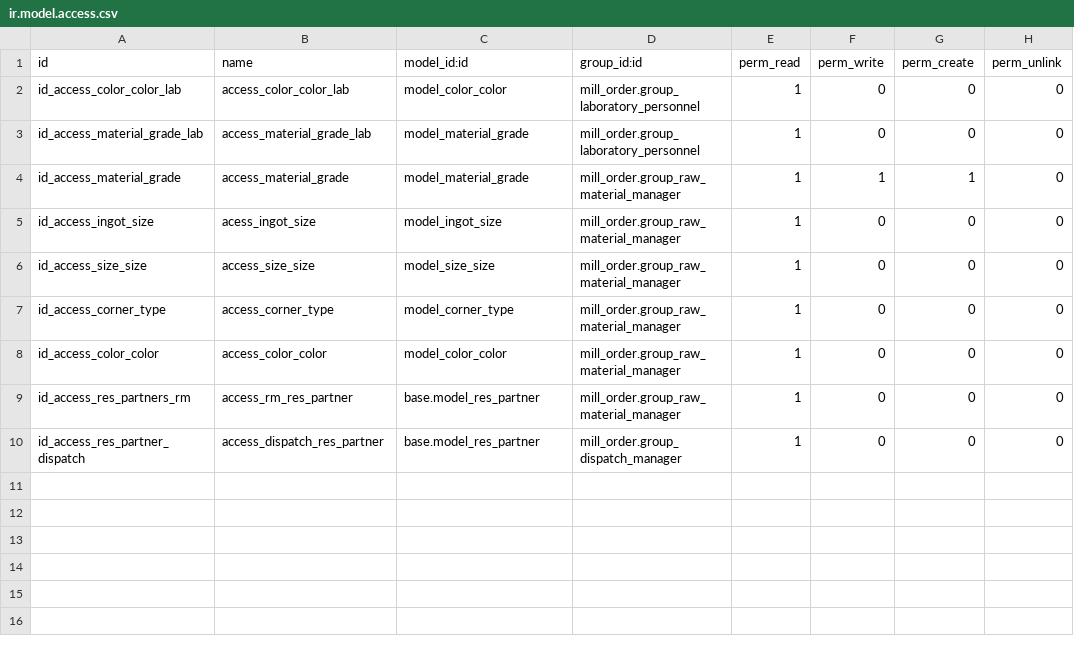
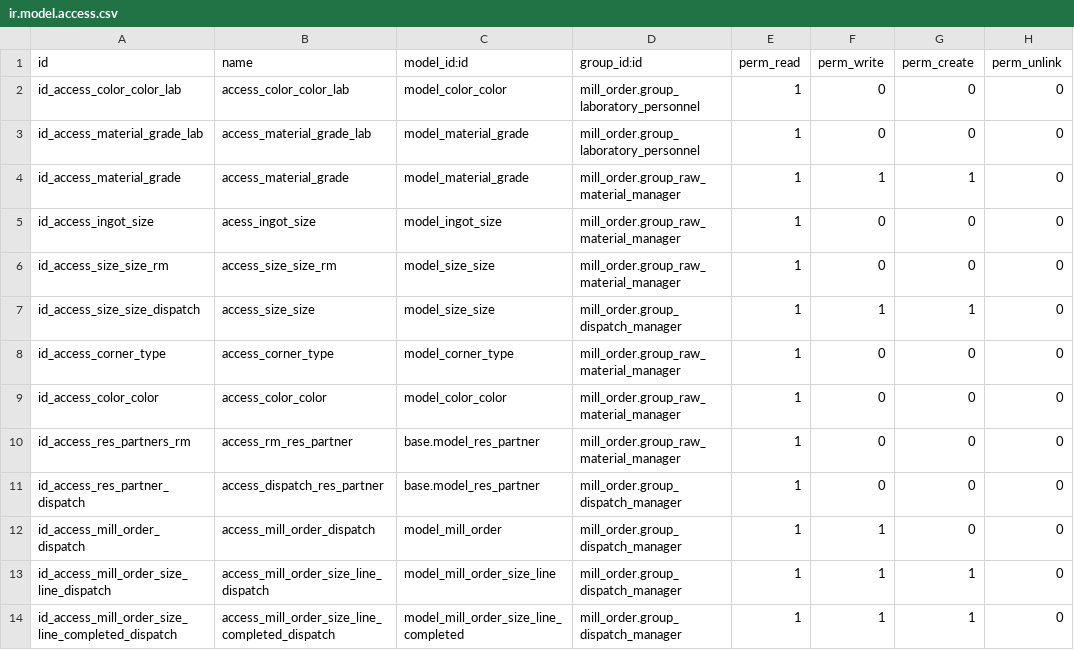
Before and after one commit to shivam1111/singla, a CSV file: mill_order/security/ir.model.access.csv, drawn as a sheet.

Commit message:
Set permissions for dispatch manager on Mill Order

```diff
--- a/mill_order/security/ir.model.access.csv
+++ b/mill_order/security/ir.model.access.csv
@@ -5,3 +5,4 @@ id_access_material_grade,access_material_grade,model_material_grade,mill_order.g
 id_access_ingot_size,acess_ingot_size,model_ingot_size,mill_order.group_raw_material_manager,1,0,0,0
-id_access_size_size,access_size_size,model_size_size,mill_order.group_raw_material_manager,1,0,0,0
+id_access_size_size_rm,access_size_size_rm,model_size_size,mill_order.group_raw_material_manager,1,0,0,0
+id_access_size_size_dispatch,access_size_size,model_size_size,mill_order.group_dispatch_manager,1,1,1,0
 id_access_corner_type,access_corner_type,model_corner_type,mill_order.group_raw_material_manager,1,0,0,0
@@ -10 +11,4 @@ id_access_res_partners_rm,access_rm_res_partner,base.model_res_partner,mill_orde
 id_access_res_partner_dispatch,access_dispatch_res_partner,base.model_res_partner,mill_order.group_dispatch_manager,1,0,0,0
+id_access_mill_order_dispatch,access_mill_order_dispatch,model_mill_order,mill_order.group_dispatch_manager,1,1,0,0
+id_access_mill_order_size_line_dispatch,access_mill_order_size_line_dispatch,model_mill_order_size_line,mill_order.group_dispatch_manager,1,1,1,0
+id_access_mill_order_size_line_completed_dispatch,access_mill_order_size_line_completed_dispatch,model_mill_order_size_line_completed,mill_order.group_dispatch_manager,1,1,1,0
```
Also changed, not shown: 2 other files.
